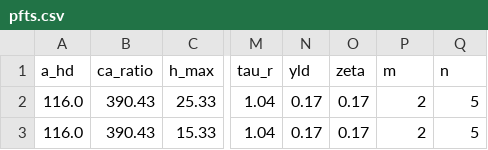
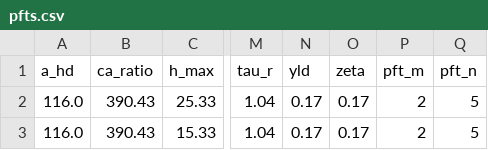
Before and after one commit to ImperialCollegeLondon/pyrealm, a CSV file: pyrealm_build_data/community/pfts.csv, drawn as a sheet; only a part is shown, gaps mark what is left out; the diff names each change by its address in the sheet, - before the commit and + after, or states it on an @@ line.

```diff
--- a/pyrealm_build_data/community/pfts.csv
+++ b/pyrealm_build_data/community/pfts.csv
-P1: m
+P1: pft_m
-Q1: n
+Q1: pft_n
```
Also changed, not shown: 1 other file.
